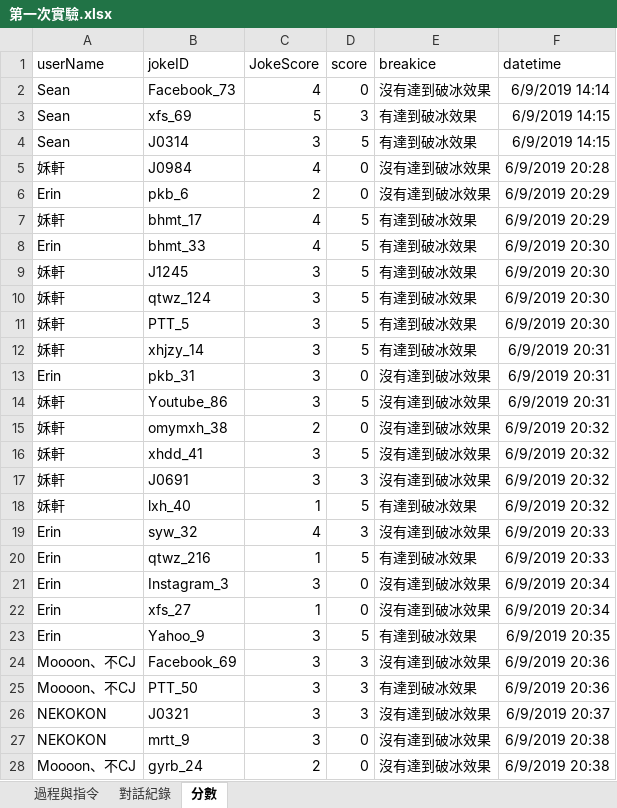
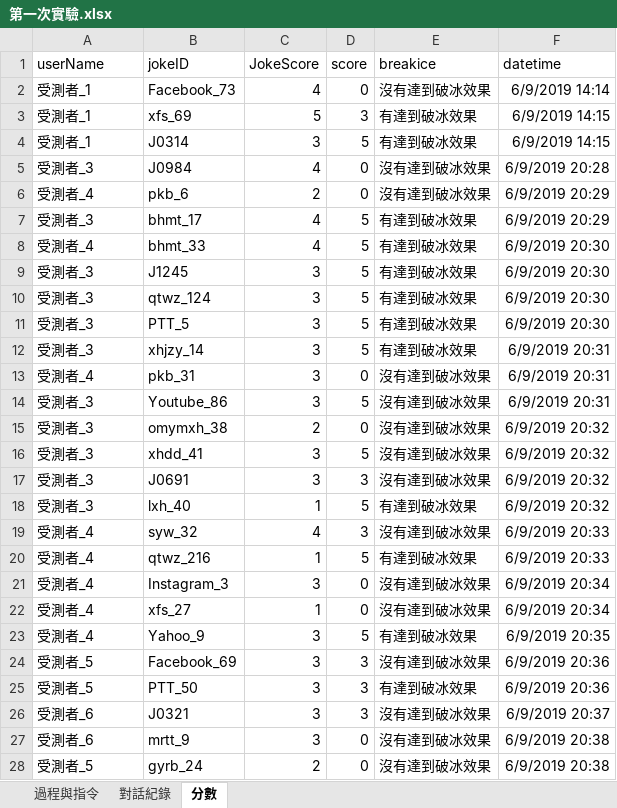
Before and after one commit to SamTseng/icebreaker, an Excel workbook: 第一次實驗.xlsx, sheet 分數, drawn as a sheet; only a part is shown; values as stored, in another font and other column widths than the file's, no borders; the diff covers the shown part only; the diff names each change by its address in the sheet, - before the commit and + after, or states it on an @@ line.

```diff
--- a/第一次實驗.xlsx (sheet 分數)
+++ b/第一次實驗.xlsx (sheet 分數)
-A2:A4 (userName): Sean
+A2:A4 (userName): 受測者_1
-A5 (userName): 姀軒
+A5 (userName): 受測者_3
-A6 (userName): Erin
+A6 (userName): 受測者_4
-A7 (userName): 姀軒
+A7 (userName): 受測者_3
-A8 (userName): Erin
+A8 (userName): 受測者_4
-A9:A12 (userName): 姀軒
+A9:A12 (userName): 受測者_3
-A13 (userName): Erin
+A13 (userName): 受測者_4
-A14:A18 (userName): 姀軒
+A14:A18 (userName): 受測者_3
-A19:A23 (userName): Erin
+A19:A23 (userName): 受測者_4
-A24:A25 (userName): Moooon、不CJ
+A24:A25 (userName): 受測者_5
-A26:A27 (userName): NEKOKON
+A26:A27 (userName): 受測者_6
-A28 (userName): Moooon、不CJ
+A28 (userName): 受測者_5
```
Also changed, not shown: 276 edited cells elsewhere in this sheet, sheet 對話紀錄, 第二次實驗.xlsx, 1 other file.
